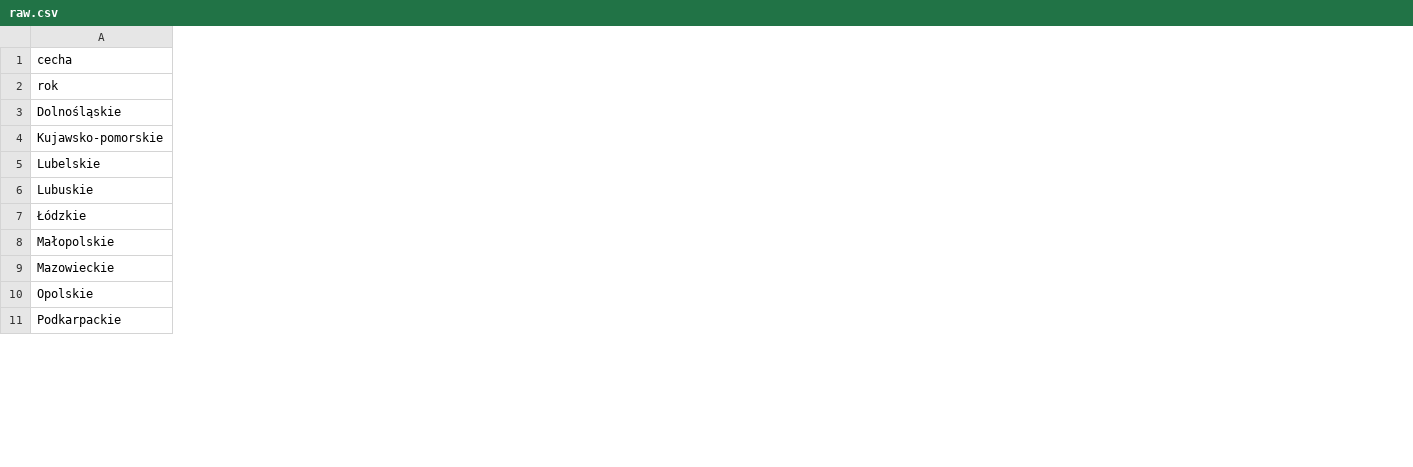
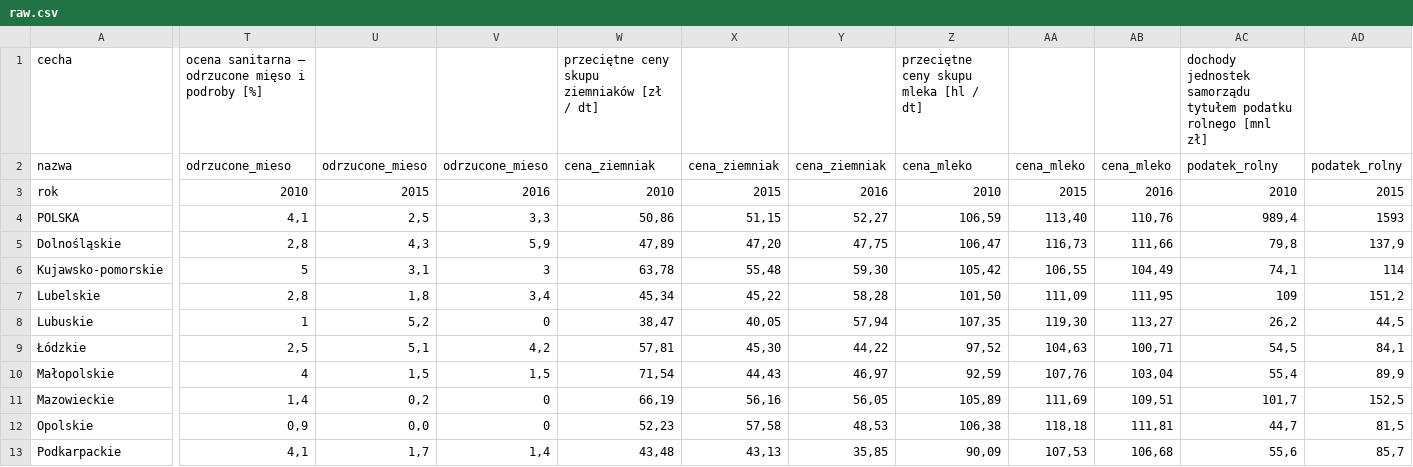
Before and after one commit to pracowniaPK/DataProject, a CSV file: raw.csv, drawn as a sheet; only a part is shown, gaps mark what is left out; addresses are those after the commit; rows hold the shown columns only; the diff covers the shown part only; the diff names each change by its address in the sheet, - before the commit and + after, or states it on an @@ line.

```diff
--- a/raw.csv
+++ b/raw.csv
+column T, row 1: ocena sanitarna – odrzucone mięso i podroby [%]; row 3: 2010; rows 5-13: 2,8 | 5 | 2,8 | 1 | 2,5 | 4 | 1,4 | 0,9 | 4,1
+column U, row 3: 2015; rows 5-13: 4,3 | 3,1 | 1,8 | 5,2 | 5,1 | 1,5 | 0,2 | 0,0 | 1,7
+column V, row 3: 2016; rows 5-13: 5,9 | 3 | 3,4 | 0 | 4,2 | 1,5 | 0 | 0 | 1,4
+column W, row 1: przeciętne ceny skupu ziemniaków [zł / dt]; row 3: 2010; rows 5-13: 47,89 | 63,78 | 45,34 | 38,47 | 57,81 | 71,54 | 66,19 | 52,23 | 43,48
+column X, row 3: 2015; rows 5-13: 47,20 | 55,48 | 45,22 | 40,05 | 45,30 | 44,43 | 56,16 | 57,58 | 43,13
+column Y, row 3: 2016; rows 5-13: 47,75 | 59,30 | 58,28 | 57,94 | 44,22 | 46,97 | 56,05 | 48,53 | 35,85
+column Z, row 1: przeciętne ceny skupu mleka [hl / dt]; row 3: 2010; rows 5-13: 106,47 | 105,42 | 101,50 | 107,35 | 97,52 | 92,59 | 105,89 | 106,38 | 90,09
+column AA, row 3: 2015; rows 5-13: 116,73 | 106,55 | 111,09 | 119,30 | 104,63 | 107,76 | 111,69 | 118,18 | 107,53
+column AB, row 3: 2016; rows 5-13: 111,66 | 104,49 | 111,95 | 113,27 | 100,71 | 103,04 | 109,51 | 111,81 | 106,68
+column AC, row 1: dochody jednostek samorządu tytułem podatku rolnego [mnl zł]; row 3: 2010; rows 5-13: 79,8 | 74,1 | 109 | 26,2 | 54,5 | 55,4 | 101,7 | 44,7 | 55,6
+column AD, row 3: 2015; rows 5-13: 137,9 | 114 | 151,2 | 44,5 | 84,1 | 89,9 | 152,5 | 81,5 | 85,7
+row 2: nazwa | odrzucone_mieso | odrzucone_mieso | odrzucone_mieso | cena_ziemniak | cena_ziemniak | cena_ziemniak | cena_mleko | cena_mleko | cena_mleko | podatek_rolny | podatek_rolny
+row 4: POLSKA | 4,1 | 2,5 | 3,3 | 50,86 | 51,15 | 52,27 | 106,59 | 113,40 | 110,76 | 989,4 | 1593
```
Also changed, not shown: 1 added column and 12 removed columns elsewhere in this file, 2 other files.
